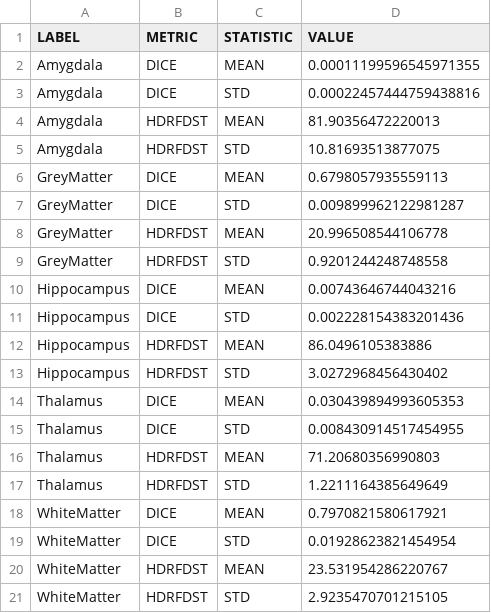
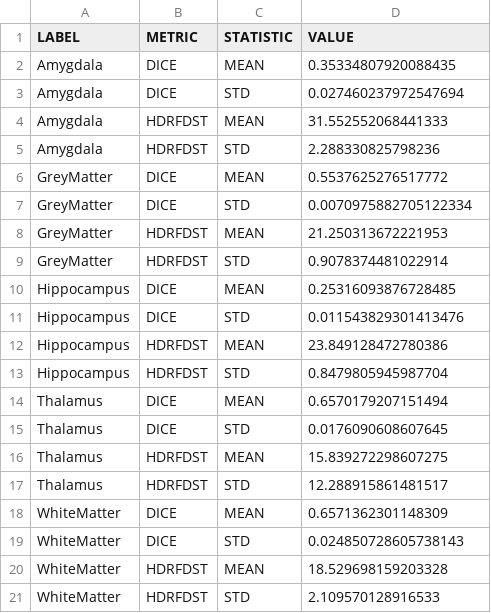
Before and after one commit to julianlehmannMD/MIALab, a CSV file: bin/mia-result/results_all/Summary/1.csv, drawn as a sheet.

```diff
--- a/bin/mia-result/results_all/Summary/1.csv
+++ b/bin/mia-result/results_all/Summary/1.csv
@@ -1,21 +1,21 @@
 LABEL;METRIC;STATISTIC;VALUE
-Amygdala;DICE;MEAN;0.00011199596545971355
-Amygdala;DICE;STD;0.00022457444759438816
-Amygdala;HDRFDST;MEAN;81.90356472220013
-Amygdala;HDRFDST;STD;10.81693513877075
-GreyMatter;DICE;MEAN;0.6798057935559113
-GreyMatter;DICE;STD;0.009899962122981287
-GreyMatter;HDRFDST;MEAN;20.996508544106778
-GreyMatter;HDRFDST;STD;0.9201244248748558
-Hippocampus;DICE;MEAN;0.00743646744043216
-Hippocampus;DICE;STD;0.002228154383201436
-Hippocampus;HDRFDST;MEAN;86.0496105383886
-Hippocampus;HDRFDST;STD;3.0272968456430402
-Thalamus;DICE;MEAN;0.030439894993605353
-Thalamus;DICE;STD;0.008430914517454955
-Thalamus;HDRFDST;MEAN;71.20680356990803
-Thalamus;HDRFDST;STD;1.2211164385649649
-WhiteMatter;DICE;MEAN;0.7970821580617921
-WhiteMatter;DICE;STD;0.01928623821454954
-WhiteMatter;HDRFDST;MEAN;23.531954286220767
-WhiteMatter;HDRFDST;STD;2.9235470701215105
+Amygdala;DICE;MEAN;0.35334807920088435
+Amygdala;DICE;STD;0.027460237972547694
+Amygdala;HDRFDST;MEAN;31.552552068441333
+Amygdala;HDRFDST;STD;2.288330825798236
+GreyMatter;DICE;MEAN;0.5537625276517772
+GreyMatter;DICE;STD;0.0070975882705122334
+GreyMatter;HDRFDST;MEAN;21.250313672221953
+GreyMatter;HDRFDST;STD;0.9078374481022914
+Hippocampus;DICE;MEAN;0.25316093876728485
+Hippocampus;DICE;STD;0.011543829301413476
+Hippocampus;HDRFDST;MEAN;23.849128472780386
+Hippocampus;HDRFDST;STD;0.8479805945987704
+Thalamus;DICE;MEAN;0.6570179207151494
+Thalamus;DICE;STD;0.0176090608607645
+Thalamus;HDRFDST;MEAN;15.839272298607275
+Thalamus;HDRFDST;STD;12.288915861481517
+WhiteMatter;DICE;MEAN;0.6571362301148309
+WhiteMatter;DICE;STD;0.024850728605738143
+WhiteMatter;HDRFDST;MEAN;18.529698159203328
+WhiteMatter;HDRFDST;STD;2.109570128916533
```
Also changed, not shown: bin/mia-result/results_all/Summary/2.csv, bin/mia-result/results_all/Summary/3.csv, 21 other files.
